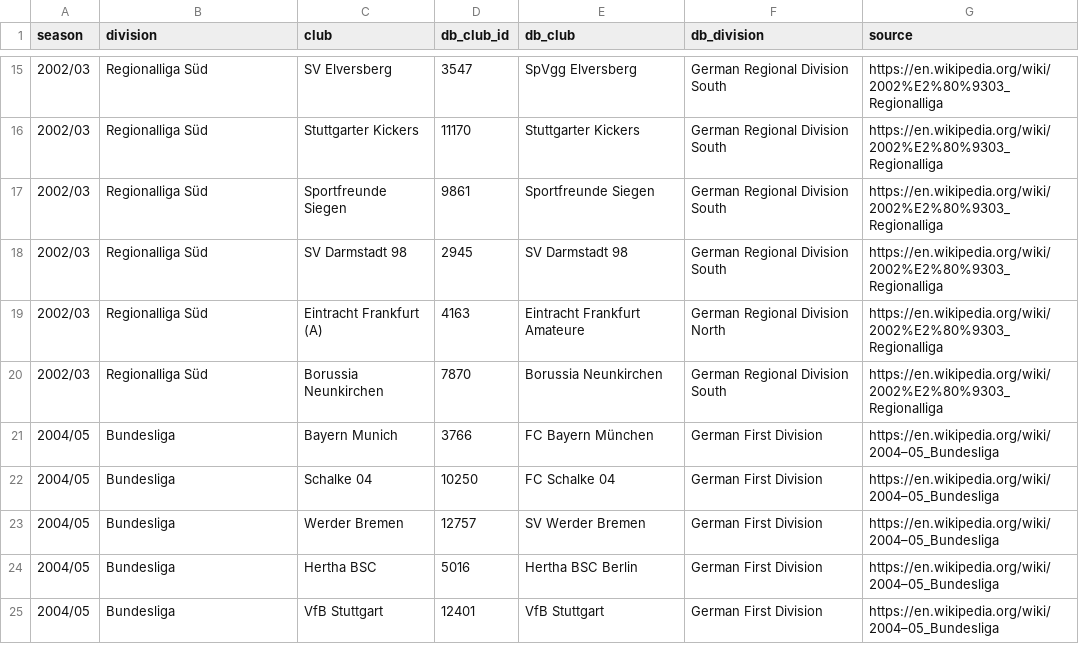
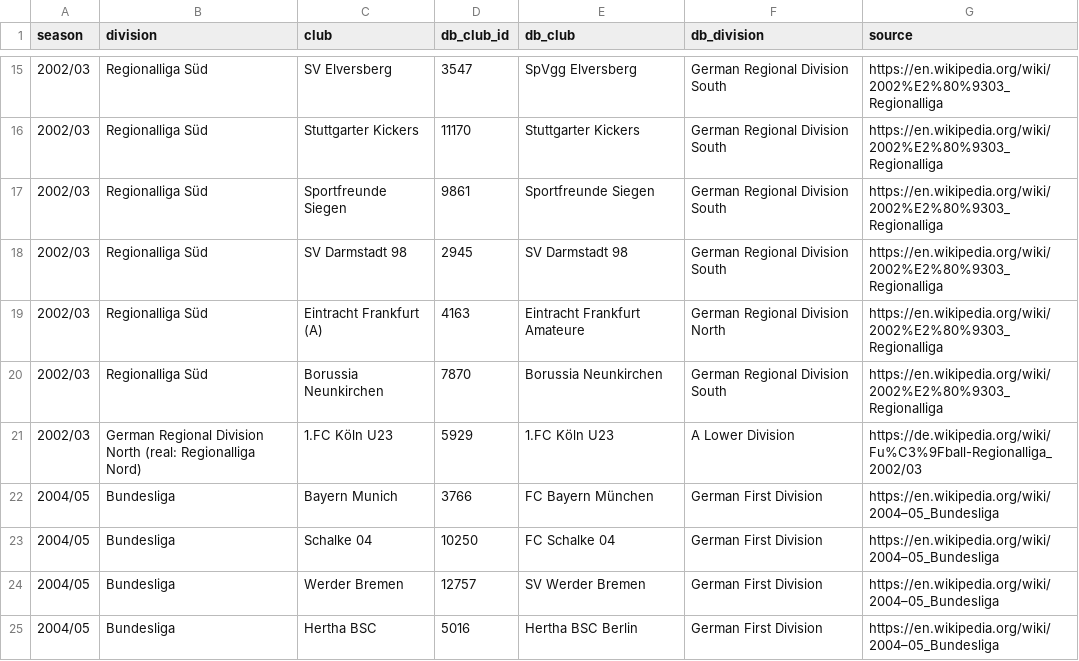
Before and after one commit to maxevans60/cm0102-bosman-edition, a TSV file: docs/research/rules-0.6.0/ger-clubs.tsv, drawn as a sheet; only a part is shown, gaps mark what is left out; the shorter side is filled out with more unchanged rows.

```diff
--- a/docs/research/rules-0.6.0/ger-clubs.tsv
+++ b/docs/research/rules-0.6.0/ger-clubs.tsv
@@ -20,2 +20,3 @@ season	division	club	db_club_id	db_club	db_division	source
 2002/03	Regionalliga Süd	Borussia Neunkirchen	7870	Borussia Neunkirchen	German Regional Division South	https://en.wikipedia.org/wiki/2002%E2%80%9303_Regionalliga
+2002/03	German Regional Division North (real: Regionalliga Nord)	1.FC Köln U23	5929	1.FC Köln U23	A Lower Division	https://de.wikipedia.org/wiki/Fu%C3%9Fball-Regionalliga_2002/03
 2004/05	Bundesliga	Bayern Munich	3766	FC Bayern München	German First Division	https://en.wikipedia.org/wiki/2004–05_Bundesliga
```
Also changed, not shown: docs/research/rules-0.6.0/fra-clubs.tsv, docs/research/rules-0.6.0/nor-fin-clubs.tsv, 6 other files.
